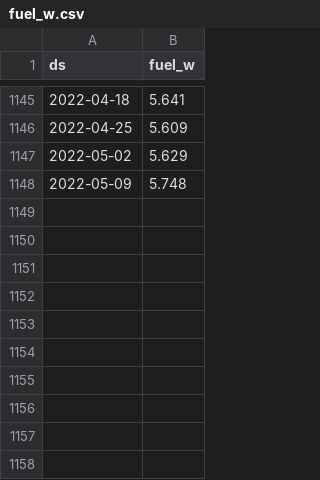
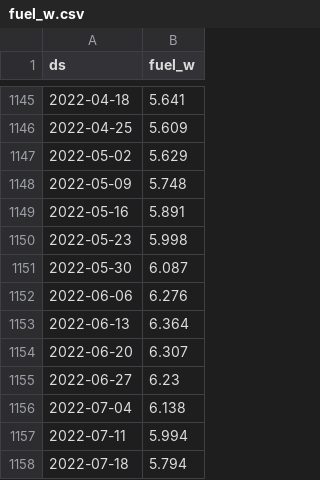
Before and after one commit to gigi-codes/capstone, a CSV file: data/processed/fuel_w.csv, drawn as a sheet; only a part is shown, gaps mark what is left out; the diff names each change by its address in the sheet, - before the commit and + after, or states it on an @@ line.

```diff
--- a/data/processed/fuel_w.csv
+++ b/data/processed/fuel_w.csv
+row 1149: 2022-05-16 | 5.891
+row 1150: 2022-05-23 | 5.998
+row 1151: 2022-05-30 | 6.087
+row 1152: 2022-06-06 | 6.276
+row 1153: 2022-06-13 | 6.364
+row 1154: 2022-06-20 | 6.307
+row 1155: 2022-06-27 | 6.23
+row 1156: 2022-07-04 | 6.138
+row 1157: 2022-07-11 | 5.994
+row 1158: 2022-07-18 | 5.794
```
Also changed, not shown: data/processed/fuel_m.csv, 2 other files.
